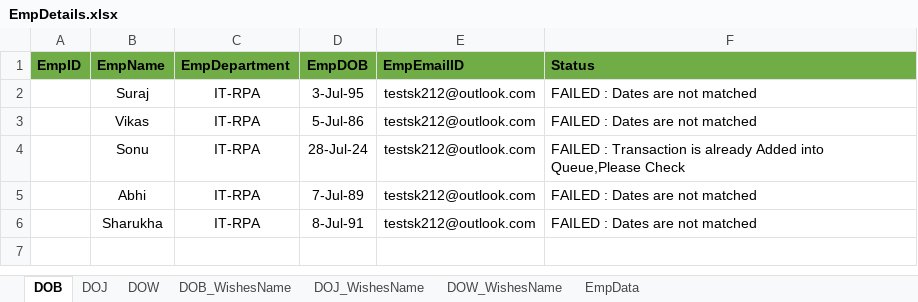
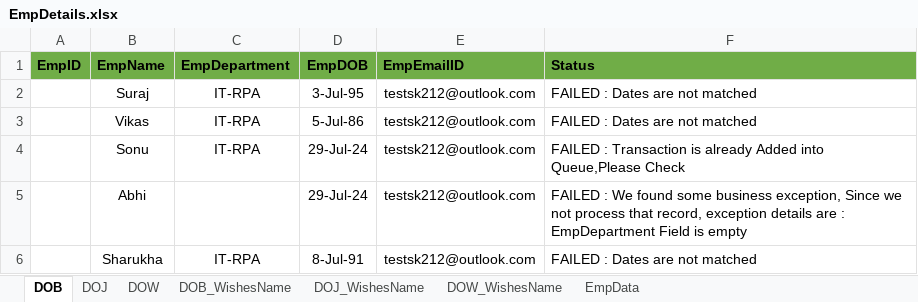
Before and after one commit to TestGit221994/RPA-HRGreetingCards-Dispatcher, an Excel workbook: HR-GreetingsCardsData/EmpDetails/EmpDetails.xlsx, sheet DOB, drawn as a sheet; values as stored, in another font and other column widths than the file's, no borders; the diff names each change by its address in the sheet, - before the commit and + after, or states it on an @@ line.

```diff
--- a/HR-GreetingsCardsData/EmpDetails/EmpDetails.xlsx (sheet DOB)
+++ b/HR-GreetingsCardsData/EmpDetails/EmpDetails.xlsx (sheet DOB)
-D4 (EmpDOB): 28-Jul-24
+D4 (EmpDOB): 29-Jul-24
-C5 (EmpDepartment): IT-RPA
+C5 (EmpDepartment): (empty)
-D5 (EmpDOB): 7-Jul-89
+D5 (EmpDOB): 29-Jul-24
-F5 (Status): FAILED : Dates are not matched
+F5 (Status): FAILED : We found some business exception, Since we not process that record, exception details are : EmpDepartment Field is empty
```
Also changed, not shown: 12 other files.
